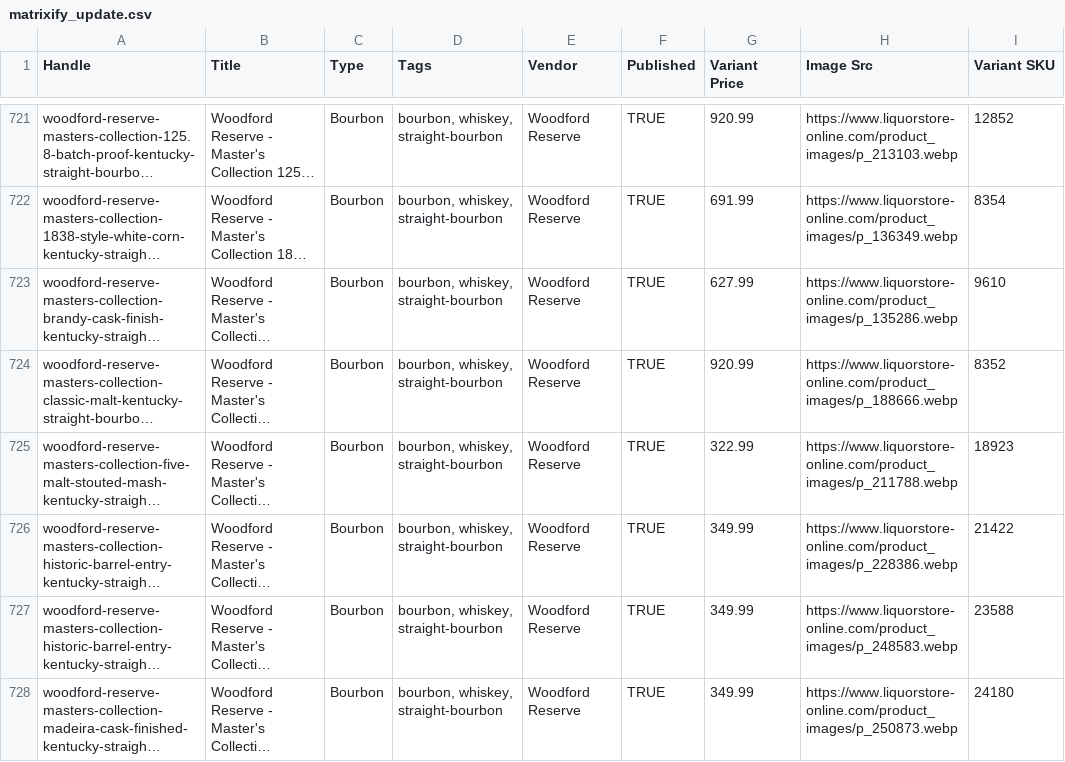
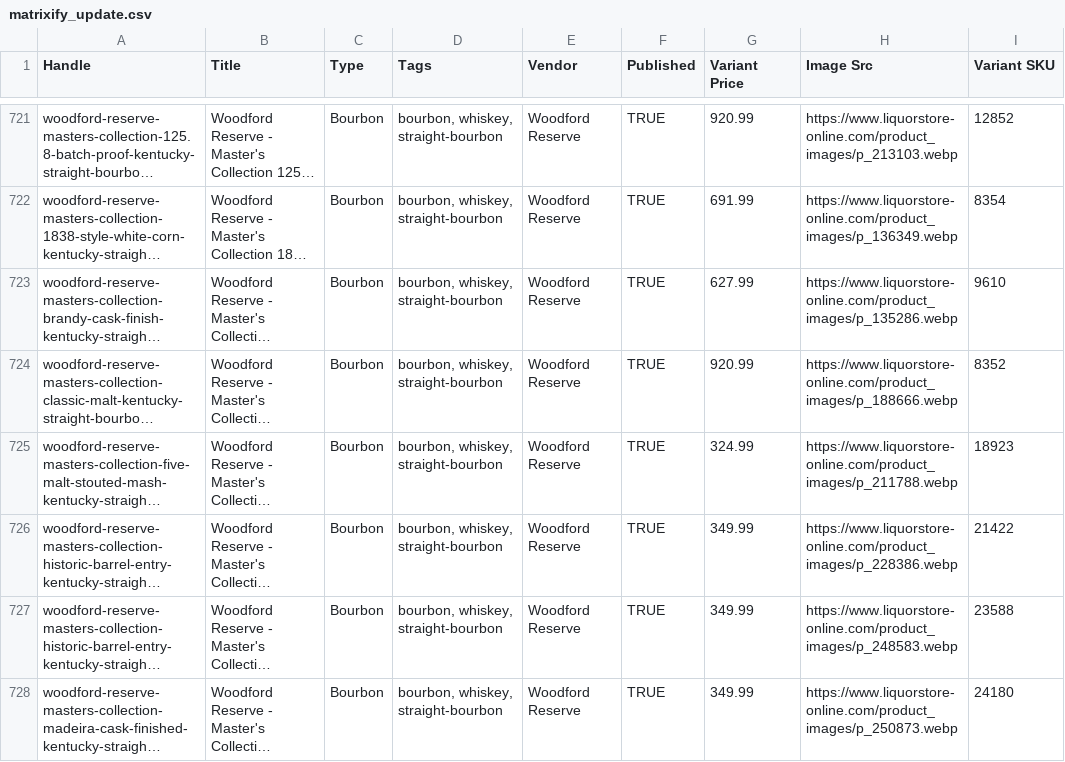
Before and after one commit to Njawnson/bourbon-shopify-sync, a CSV file: output/matrixify_update.csv, drawn as a sheet; only a part is shown, gaps mark what is left out; long unchanged cells end in …; the diff covers the shown part only; the diff names each change by its address in the sheet, - before the commit and + after, or states it on an @@ line.

```diff
--- a/output/matrixify_update.csv
+++ b/output/matrixify_update.csv
-G725 (Variant Price): 322.99
+G725 (Variant Price): 324.99
```
Also changed, not shown: 8 edited cells elsewhere in this file, 1 other file.
